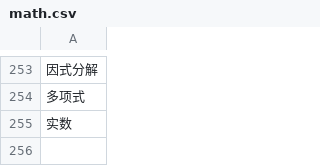
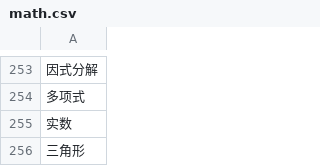
Before and after one commit to Rogues-in-NJU/E-learning, a CSV file: e-learning-parser/src/main/resources/math.csv, drawn as a sheet; only a part is shown, gaps mark what is left out.

```diff
--- a/e-learning-parser/src/main/resources/math.csv
+++ b/e-learning-parser/src/main/resources/math.csv
@@ -255 +255,2 @@
 实数
+三角形
```
Also changed, not shown: 8 other files.
